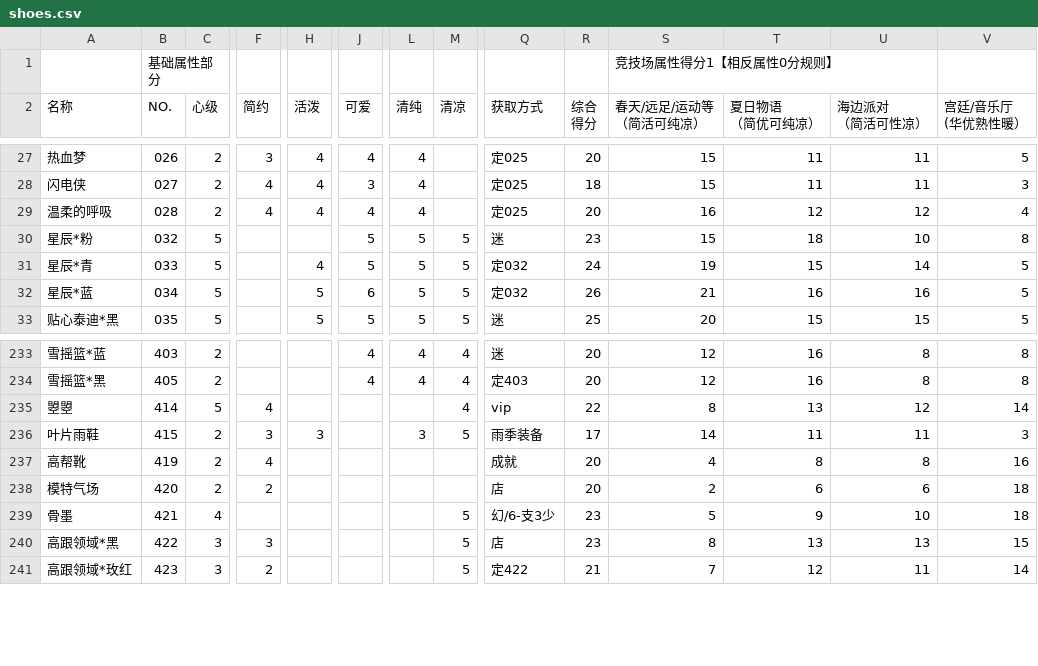
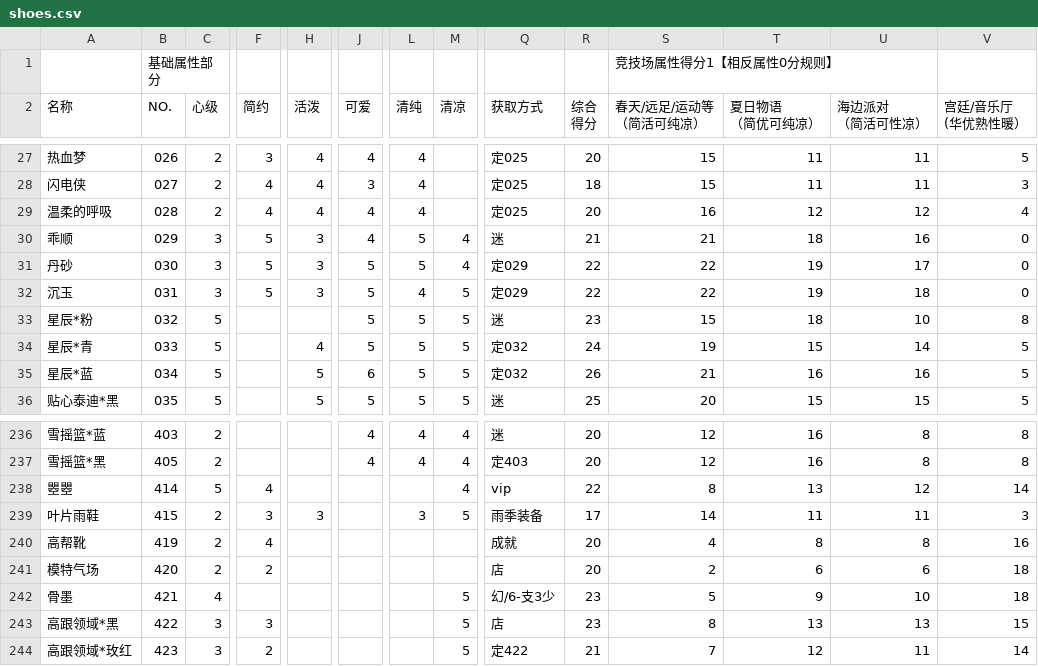
Before and after one commit to sebi-p-ro/nikkiup2u3, a CSV file: raw/shoes.csv, drawn as a sheet; only a part is shown, gaps mark what is left out; addresses are those after the commit; rows hold the shown columns only; the diff names each change by its address in the sheet, - before the commit and + after, or states it on an @@ line.

```diff
--- a/raw/shoes.csv
+++ b/raw/shoes.csv
+row 30: 乖顺 | 029 | 3 | 5 | 3 | 4 | 5 | 4 | 迷 | 21 | 21 | 18 | 16 | 0
+row 31: 丹砂 | 030 | 3 | 5 | 3 | 5 | 5 | 4 | 定029 | 22 | 22 | 19 | 17 | 0
+row 32: 沉玉 | 031 | 3 | 5 | 3 | 5 | 4 | 5 | 定029 | 22 | 22 | 19 | 18 | 0
-A238 (名称): 曌曌
+A238 (名称): 瞾瞾
```
Also changed, not shown: raw/accessories.csv, raw/hair.csv, 4 other files.
